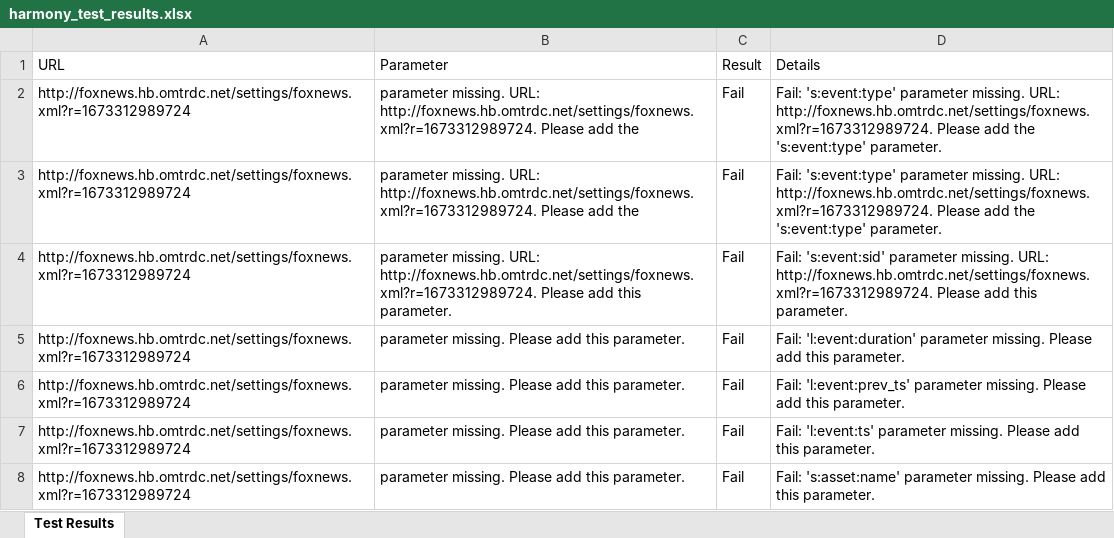
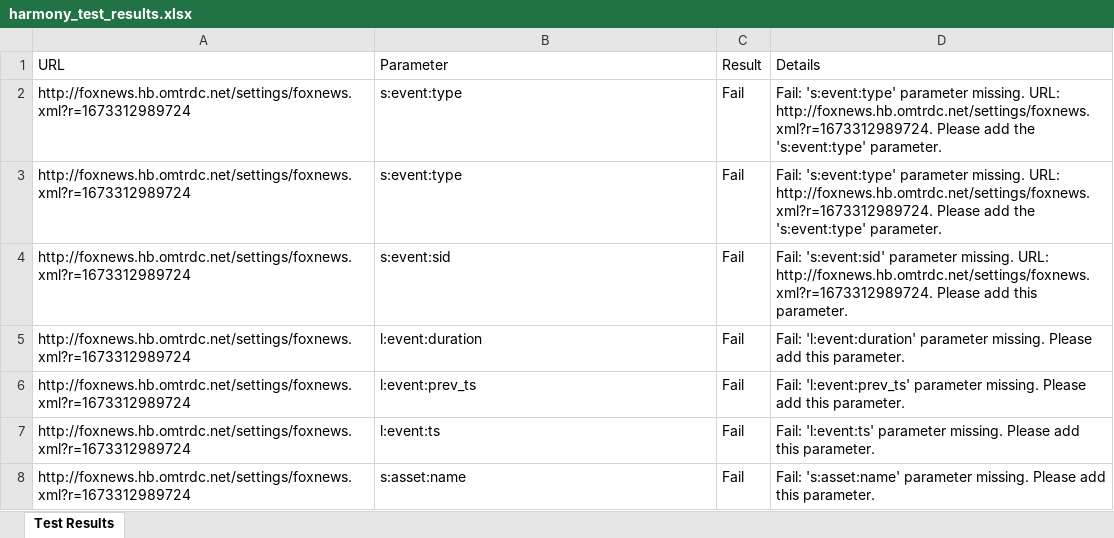
Before and after one commit to jwiedeman/Harmony, an Excel workbook: harmony_test_results.xlsx, sheet Test Results, drawn as a sheet; only a part is shown; values as stored, in another font and other column widths than the file's, no borders; the diff covers the shown part only; the diff names each change by its address in the sheet, - before the commit and + after, or states it on an @@ line.

```diff
--- a/harmony_test_results.xlsx (sheet Test Results)
+++ b/harmony_test_results.xlsx (sheet Test Results)
-B2:B3 (Parameter): parameter missing. URL: http://foxnews.hb.omtrdc.net/settings/foxnews.xml?r=1673312989724. Please add the
+B2:B3 (Parameter): s:event:type
-B4 (Parameter): parameter missing. URL: http://foxnews.hb.omtrdc.net/settings/foxnews.xml?r=1673312989724. Please add this parameter.
+B4 (Parameter): s:event:sid
-B5 (Parameter): parameter missing. Please add this parameter.
+B5 (Parameter): l:event:duration
-B6 (Parameter): parameter missing. Please add this parameter.
+B6 (Parameter): l:event:prev_ts
-B7 (Parameter): parameter missing. Please add this parameter.
+B7 (Parameter): l:event:ts
-B8 (Parameter): parameter missing. Please add this parameter.
+B8 (Parameter): s:asset:name
```
Also changed, not shown: 172 edited cells elsewhere in this sheet, 1 other file.
